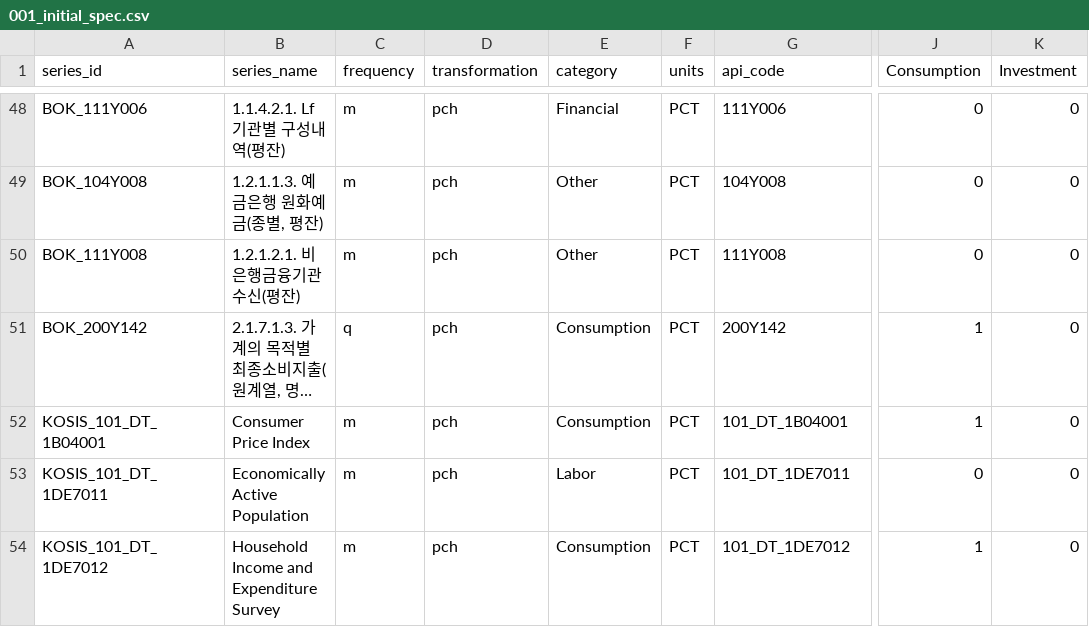
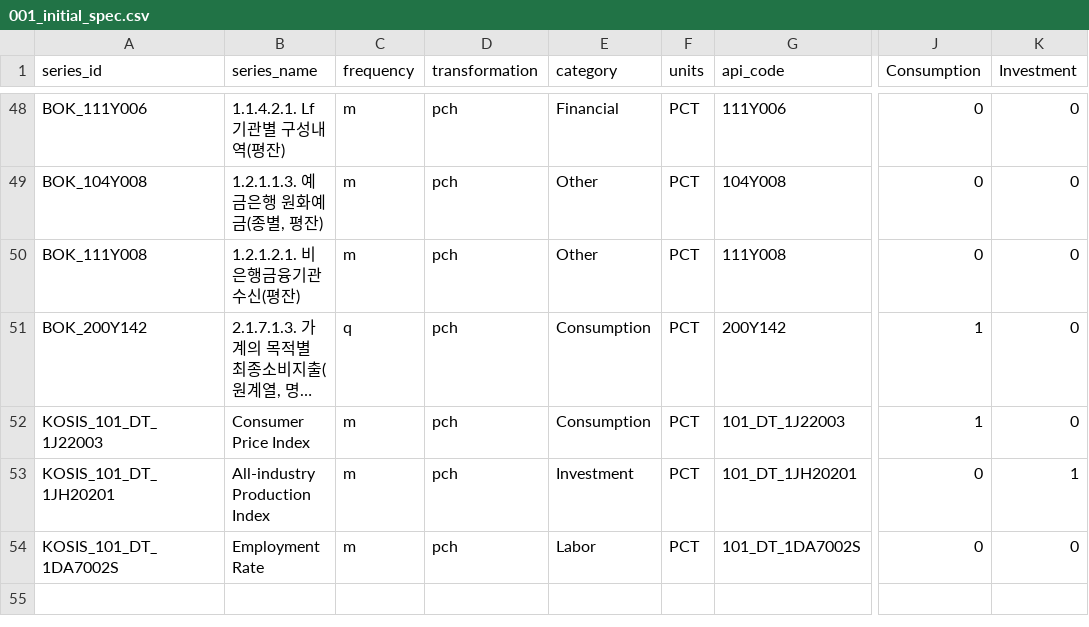
Before and after one commit to minkeymouse/nowcasting-kr, a CSV file: src/spec/001_initial_spec.csv, drawn as a sheet; only a part is shown, gaps mark what is left out; long unchanged cells end in …; the diff names each change by its address in the sheet, - before the commit and + after, or states it on an @@ line.

Commit message:
Refactor: Consolidate initialization and testing code with comprehensive logging
- Updated test_initialization.py to test all 53 series from CSV
- Enhanced logging and print statements throughout initialization.py
- Fixed KOSIS API integration with correct table IDs and parameters:
  * DT_1J22003 (CPI): objL1='ALL', itmId='T'
  * DT_1JH20201 (Production Index): objL1='0 1', itmId='T1'
  * DT_1DA7002S (Employment Rate): objL1='ALL', itmId='T90'
- Fixed JSON parsing for KOSIS unquoted keys
- Added table-specific filtering logic for KOSIS data
- Updated 001_initial_spec.csv with correct KOSIS table IDs
- Comprehensive error handling and progress tracking
- All 52/53 series successfully tested and validated

```diff
--- a/src/spec/001_initial_spec.csv
+++ b/src/spec/001_initial_spec.csv
-A52 (series_id): KOSIS_101_DT_1B04001
+A52 (series_id): KOSIS_101_DT_1J22003
-G52 (api_code): 101_DT_1B04001
+G52 (api_code): 101_DT_1J22003
-A53 (series_id): KOSIS_101_DT_1DE7011
+A53 (series_id): KOSIS_101_DT_1JH20201
-B53 (series_name): Economically Active Population
+B53 (series_name): All-industry Production Index
-E53 (category): Labor
+E53 (category): Investment
-G53 (api_code): 101_DT_1DE7011
+G53 (api_code): 101_DT_1JH20201
-K53 (Investment): 0
+K53 (Investment): 1
-A54 (series_id): KOSIS_101_DT_1DE7012
+A54 (series_id): KOSIS_101_DT_1DA7002S
-B54 (series_name): Household Income and Expenditure Survey
+B54 (series_name): Employment Rate
-E54 (category): Consumption
+E54 (category): Labor
-G54 (api_code): 101_DT_1DE7012
+G54 (api_code): 101_DT_1DA7002S
-J54 (Consumption): 1
+J54 (Consumption): 0
```
Also changed, not shown: 5 other files.
